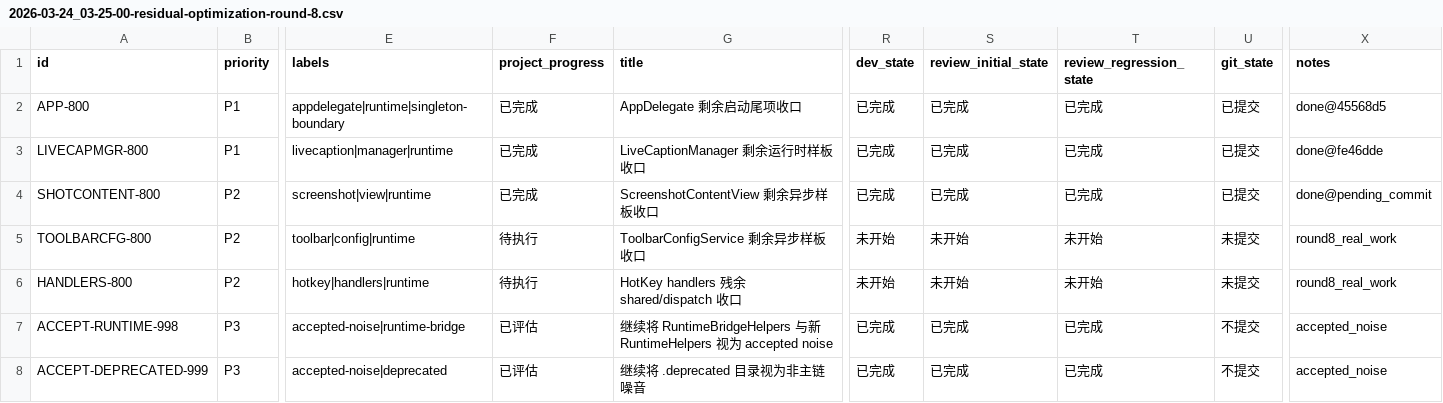
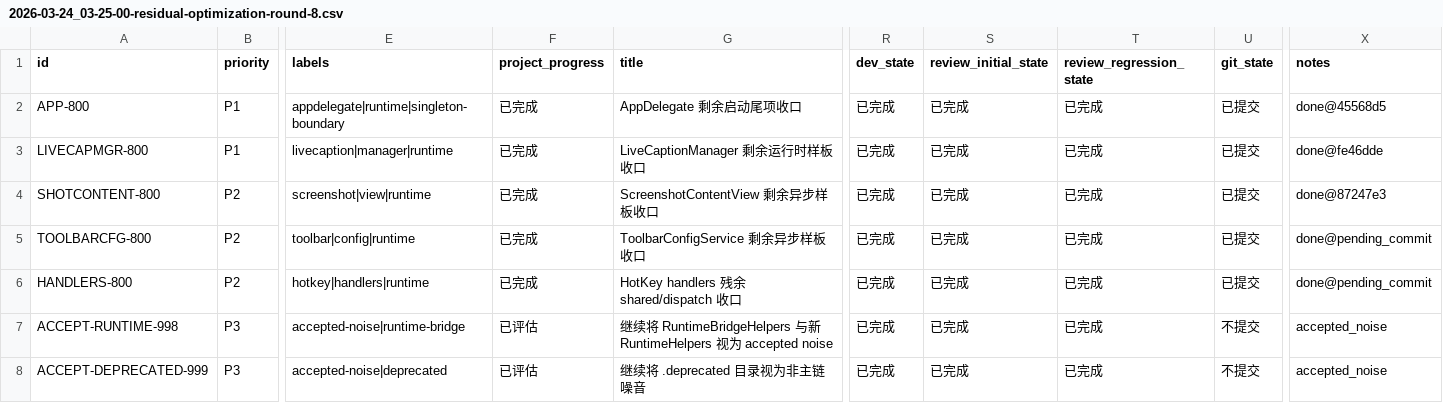
Before and after one commit to callmerio/spokeanywhere, a CSV file: spoke/issues/2026-03-24_03-25-00-residual-optimization-round-8.csv, drawn as a sheet; only a part is shown, gaps mark what is left out; the diff names each change by its address in the sheet, - before the commit and + after, or states it on an @@ line.

```diff
--- a/spoke/issues/2026-03-24_03-25-00-residual-optimization-round-8.csv
+++ b/spoke/issues/2026-03-24_03-25-00-residual-optimization-round-8.csv
-X4 (notes): done@pending_commit
+X4 (notes): done@87247e3
-F5:F6 (project_progress): 待执行
+F5:F6 (project_progress): 已完成
-R5:R6 (dev_state): 未开始
+R5:R6 (dev_state): 已完成
-S5:S6 (review_initial_state): 未开始
+S5:S6 (review_initial_state): 已完成
-T5:T6 (review_regression_state): 未开始
+T5:T6 (review_regression_state): 已完成
-U5:U6 (git_state): 未提交
+U5:U6 (git_state): 已提交
-X5:X6 (notes): round8_real_work
+X5:X6 (notes): done@pending_commit
```
Also changed, not shown: 6 other files.
